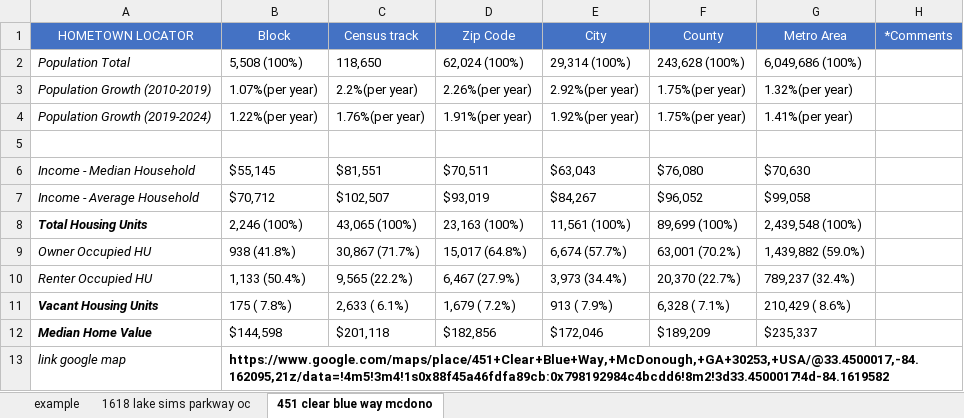
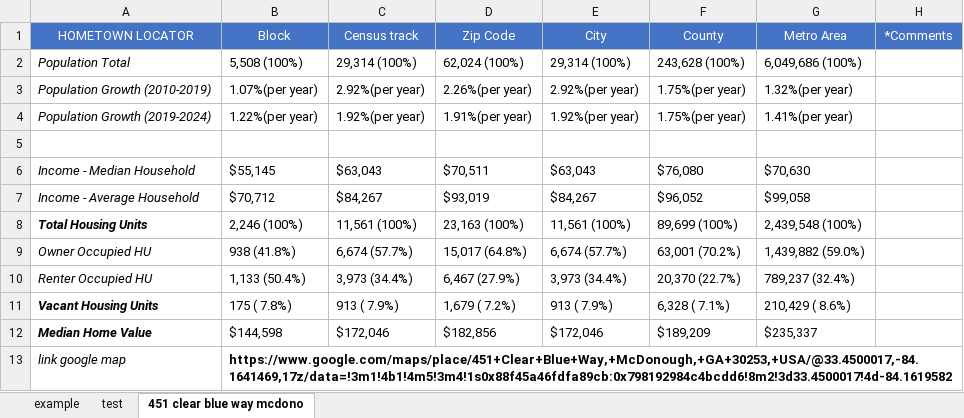
Before and after one commit to alex27dz/RE_analyser, an Excel workbook: Demography.xlsx, sheet 451 clear blue way mcdono, drawn as a sheet; values as stored, in another font and other column widths than the file's, no borders; the diff names each change by its address in the sheet, - before the commit and + after, or states it on an @@ line.

```diff
--- a/Demography.xlsx (sheet 451 clear blue way mcdono)
+++ b/Demography.xlsx (sheet 451 clear blue way mcdono)
-sheet tab: 1618 lake sims parkway oc
+sheet tab: test
-C2 (Census track): 118,650
+C2 (Census track): 29,314 (100%)
-C3 (Census track): 2.2%(per year)
+C3 (Census track): 2.92%(per year)
-C4 (Census track): 1.76%(per year)
+C4 (Census track): 1.92%(per year)
-C6 (Census track): $81,551
+C6 (Census track): $63,043
-C7 (Census track): $102,507
+C7 (Census track): $84,267
-C8 (Census track): 43,065 (100%)
+C8 (Census track): 11,561 (100%)
-C9 (Census track): 30,867 (71.7%)
+C9 (Census track): 6,674 (57.7%)
-C10 (Census track): 9,565 (22.2%)
+C10 (Census track): 3,973 (34.4%)
-C11 (Census track): 2,633 ( 6.1%)
+C11 (Census track): 913 ( 7.9%)
-C12 (Census track): $201,118
+C12 (Census track): $172,046
-B13 (Block): https://www.google.com/maps/place/451+Clear+Blue+Way,+McDonough,+GA+30253,+USA/@33.4500017,-84.162095,21z/data=!4m5!3m4!1s0x88f45a46fdfa89cb:0x798192984c4bcdd6!8m2!3d33.4500017!4d-84.1619582
+B13 (Block): https://www.google.com/maps/place/451+Clear+Blue+Way,+McDonough,+GA+30253,+USA/@33.4500017,-84.1641469,17z/data=!3m1!4b1!4m5!3m4!1s0x88f45a46fdfa89cb:0x798192984c4bcdd6!8m2!3d33.4500017!4d-84.1619582
```
Also changed, not shown: Address_data_full.xlsx, Crime.xlsx, 4 other files.
